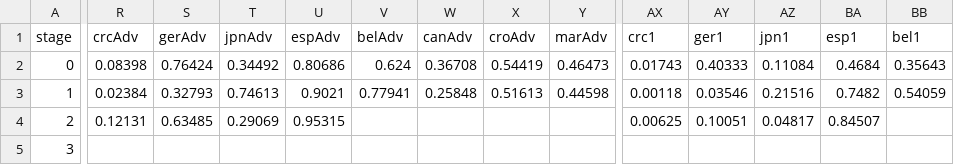
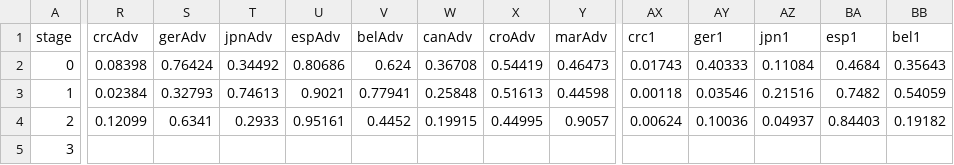
Before and after one commit to fakebenjay/wc-2022, a CSV file: data.csv, drawn as a sheet; only a part is shown, gaps mark what is left out; the diff covers the shown part only; the diff names each change by its address in the sheet, - before the commit and + after, or states it on an @@ line.

```diff
--- a/data.csv
+++ b/data.csv
-R4 (crcAdv): 0.12131
+R4 (crcAdv): 0.12099
-S4 (gerAdv): 0.63485
+S4 (gerAdv): 0.6341
-T4 (jpnAdv): 0.29069
+T4 (jpnAdv): 0.2933
-U4 (espAdv): 0.95315
+U4 (espAdv): 0.95161
-V4 (belAdv): (empty)
+V4 (belAdv): 0.4452
-W4 (canAdv): (empty)
+W4 (canAdv): 0.19915
-X4 (croAdv): (empty)
+X4 (croAdv): 0.44995
-Y4 (marAdv): (empty)
+Y4 (marAdv): 0.9057
-AX4 (crc1): 0.00625
+AX4 (crc1): 0.00624
-AY4 (ger1): 0.10051
+AY4 (ger1): 0.10036
-AZ4 (jpn1): 0.04817
+AZ4 (jpn1): 0.04937
-BA4 (esp1): 0.84507
+BA4 (esp1): 0.84403
-BB4 (bel1): (empty)
+BB4 (bel1): 0.19182
```
Also changed, not shown: 35 edited cells elsewhere in this file, wc_forecasts_1127.csv.
